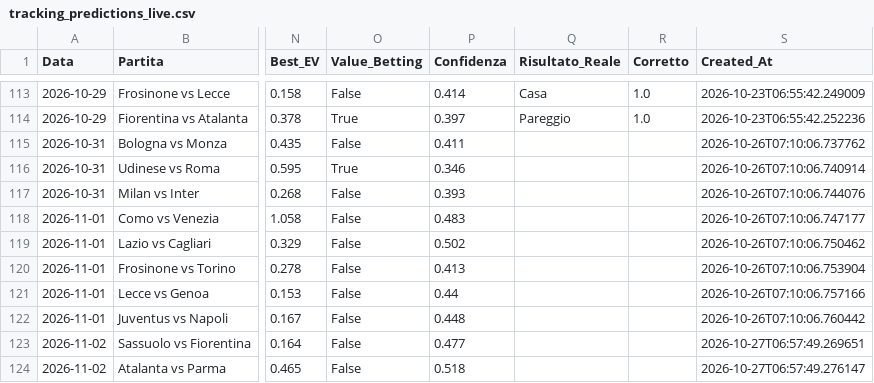
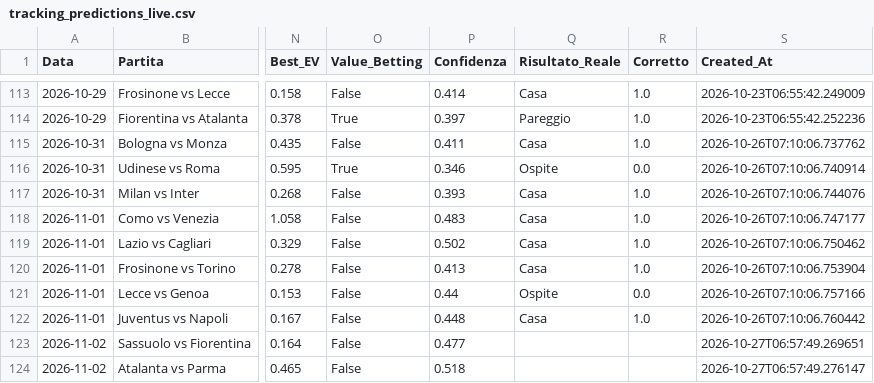
Before and after one commit to Cosimo77/pronostici-calcio-professional, a CSV file: tracking_predictions_live.csv, drawn as a sheet; only a part is shown, gaps mark what is left out; the diff names each change by its address in the sheet, - before the commit and + after, or states it on an @@ line.

```diff
--- a/tracking_predictions_live.csv
+++ b/tracking_predictions_live.csv
-Q115 (Risultato_Reale): (empty)
+Q115 (Risultato_Reale): Casa
-R115 (Corretto): (empty)
+R115 (Corretto): 1.0
-Q116 (Risultato_Reale): (empty)
+Q116 (Risultato_Reale): Ospite
-R116 (Corretto): (empty)
+R116 (Corretto): 0.0
-Q117:Q120 (Risultato_Reale): (empty)
+Q117:Q120 (Risultato_Reale): Casa
-R117:R120 (Corretto): (empty)
+R117:R120 (Corretto): 1.0
-Q121 (Risultato_Reale): (empty)
+Q121 (Risultato_Reale): Ospite
-R121 (Corretto): (empty)
+R121 (Corretto): 0.0
-Q122 (Risultato_Reale): (empty)
+Q122 (Risultato_Reale): Casa
-R122 (Corretto): (empty)
+R122 (Corretto): 1.0
```
